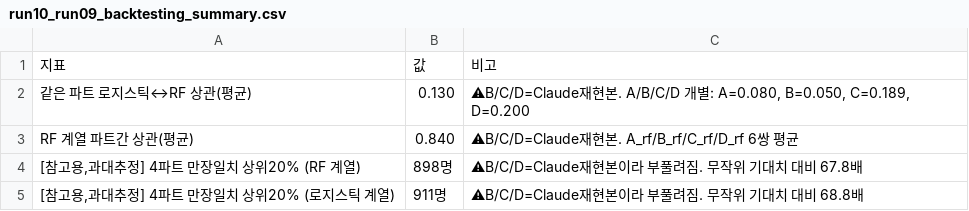
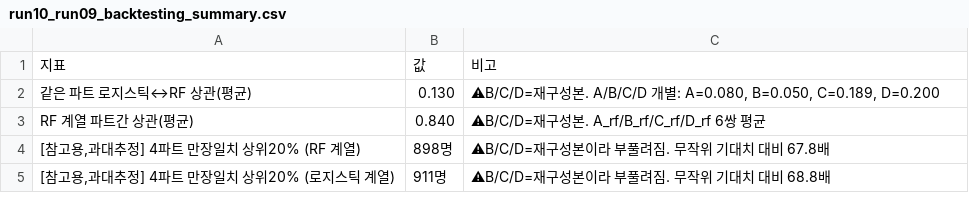
Before and after one commit to YangNaang2/E_Commerce_Uplift_Analysis, a CSV file: data/run10_run09_backtesting_summary.csv, drawn as a sheet; the diff names each change by its address in the sheet, - before the commit and + after, or states it on an @@ line.

Commit message:
스크립트/노트북에서 AI 세션 서사 제거 + run16 3등급 로직을 리포지토리에 동기화
- .py/.ipynb 전반의 "사용자 질문 계기", "피드백을 받아", "8/25 수정" 같은 대화체
  각주를 순수 기술적 설명으로 재작성 (코드 로직·수치는 변경 없음)
- run10_leaderboard.py 등에서 CSV/print 출력에 그대로 찍히던 "Claude 재현본"
  라벨을 "재구성본"으로 수정하고, run10_run09_backtesting_summary.csv·노트북
  저장된 출력(cell 14)도 함께 반영
- run14~run23 스크립트의 로그 출력 경로(OUT)가 로컬 작업 환경의 임시폴더 경로로
  하드코딩돼 있던 것을 BASE(data/processed) 기준 상대경로로 정리
- run16_rfm_segments.py가 리포지토리에는 예전 6등급 조건분기 코드로 남아있던 것을
  로컬의 3등급(R+F+M 합산 3등분) 버전으로 동기화, data/run16_rfm_segments.csv도 재반영

```diff
--- a/data/run10_run09_backtesting_summary.csv
+++ b/data/run10_run09_backtesting_summary.csv
-C2: ⚠B/C/D=Claude재현본.…
+C2: ⚠B/C/D=재구성본.…
-C3: ⚠B/C/D=Claude재현본. A_rf/B_rf/C_rf/D_rf 6쌍 평균
+C3: ⚠B/C/D=재구성본. A_rf/B_rf/C_rf/D_rf 6쌍 평균
-C4: ⚠B/C/D=Claude재현본이라 부풀려짐. 무작위 기대치 대비 67.8배
+C4: ⚠B/C/D=재구성본이라 부풀려짐. 무작위 기대치 대비 67.8배
-C5: ⚠B/C/D=Claude재현본이라 부풀려짐. 무작위 기대치 대비 68.8배
+C5: ⚠B/C/D=재구성본이라 부풀려짐. 무작위 기대치 대비 68.8배
```
Also changed, not shown: 24 other files.
